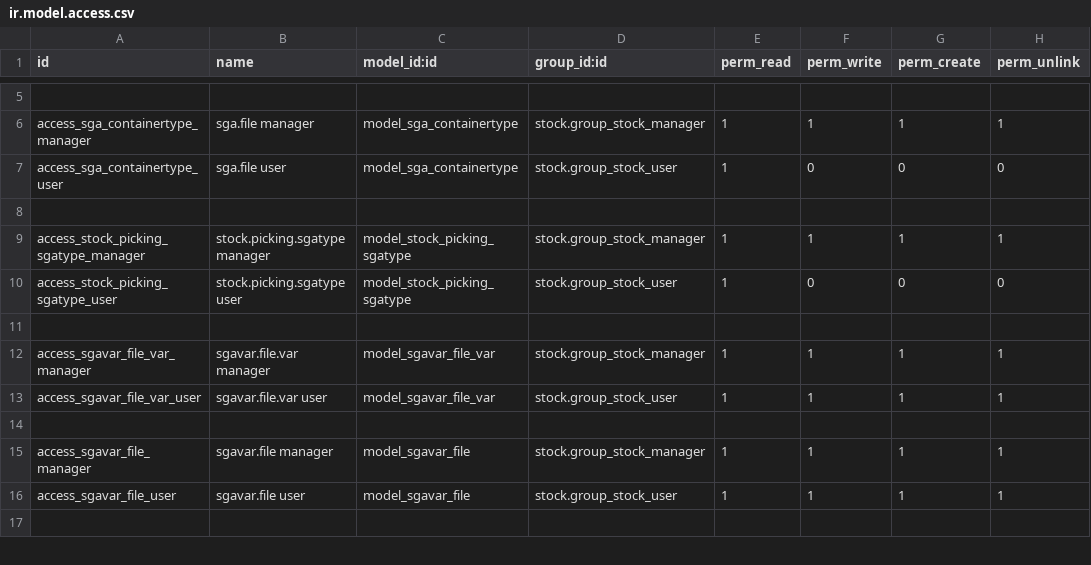
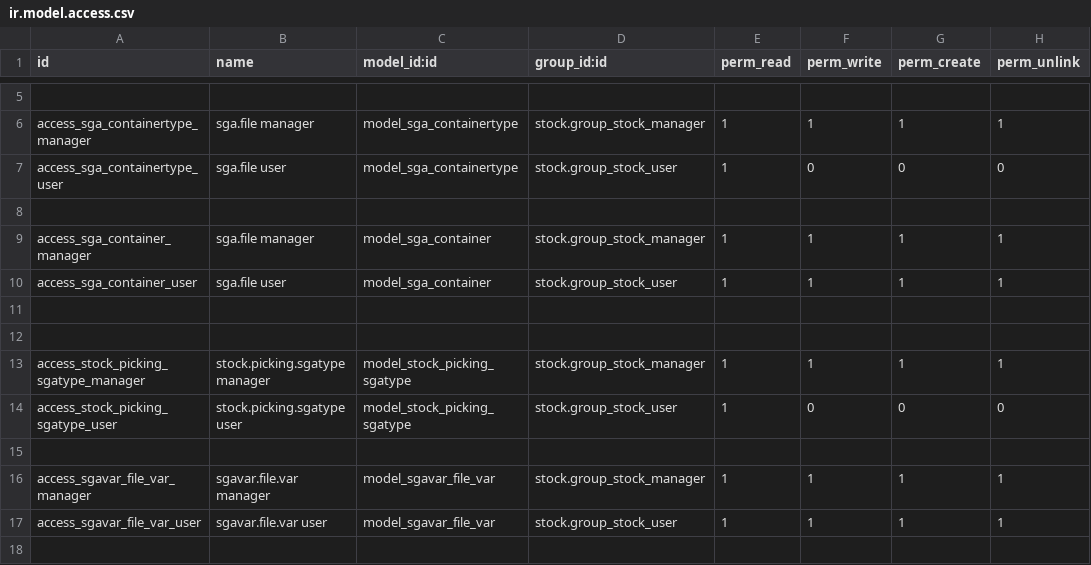
Before and after one commit to Comunitea/CMNT_00098_2017_JIM_addons, a CSV file: sga_file/security/ir.model.access.csv, drawn as a sheet; only a part is shown, gaps mark what is left out; the shorter side is filled out with more unchanged rows; the diff names each change by its address in the sheet, - before the commit and + after, or states it on an @@ line.

```diff
--- a/sga_file/security/ir.model.access.csv
+++ b/sga_file/security/ir.model.access.csv
+row 9: access_sga_container_manager | sga.file manager | model_sga_container | stock.group_stock_manager | 1 | 1 | 1 | 1
+row 10: access_sga_container_user | sga.file user | model_sga_container | stock.group_stock_user | 1 | 1 | 1 | 1
+row 11: (empty)
+row 12: (empty)
```
Also changed, not shown: 17 other files.
